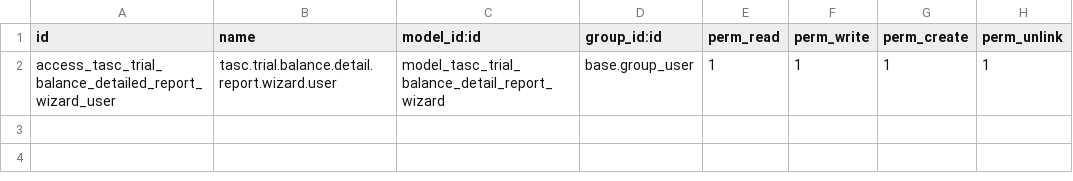
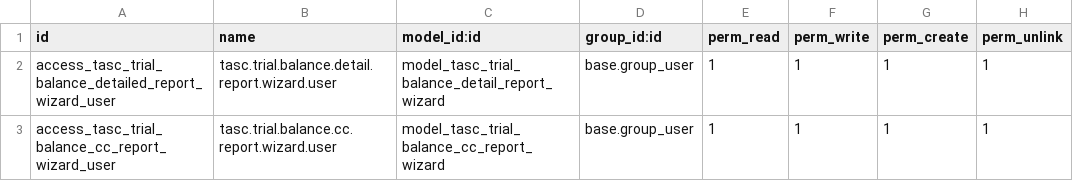
Before and after one commit to cybrosystech/Multi-Clouding, a CSV file: tasc_trail_balance_report/security/ir.model.access.csv, drawn as a sheet.

Commit message:
[UPDATE] tasc_trial_balance_report - Adding TASC Trial Balance cost senter report

```diff
--- a/tasc_trail_balance_report/security/ir.model.access.csv
+++ b/tasc_trail_balance_report/security/ir.model.access.csv
@@ -2 +2,2 @@ id,name,model_id:id,group_id:id,perm_read,perm_write,perm_create,perm_unlink
 access_tasc_trial_balance_detailed_report_wizard_user,tasc.trial.balance.detail.report.wizard.user,model_tasc_trial_balance_detail_report_wizard,base.group_user,1,1,1,1
+access_tasc_trial_balance_cc_report_wizard_user,tasc.trial.balance.cc.report.wizard.user,model_tasc_trial_balance_cc_report_wizard,base.group_user,1,1,1,1
```
Also changed, not shown: 4 other files.
